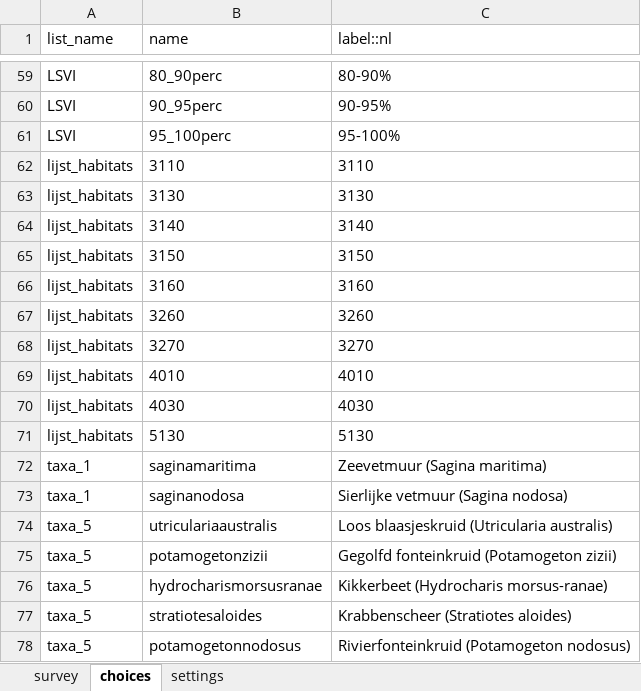
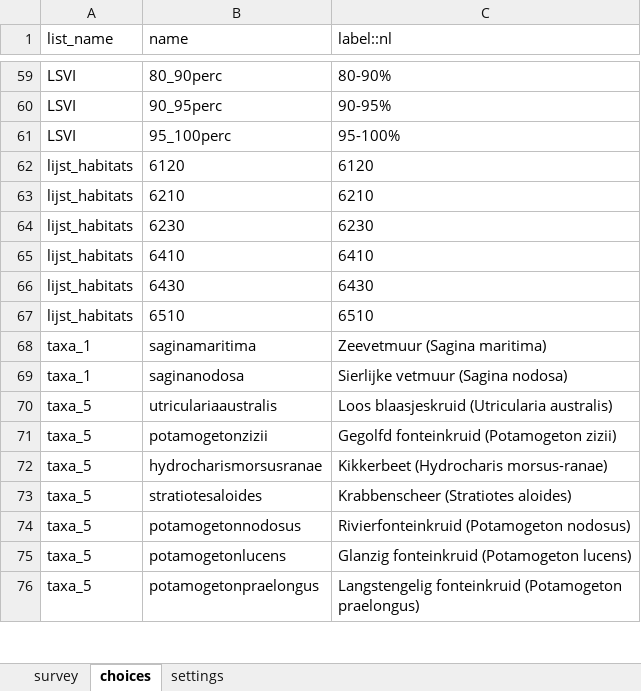
Before and after one commit to inbo/gis-lsvi-app, an Excel workbook: output/Survey123_Volledige_Generatie_20260709.xlsx, sheet choices, drawn as a sheet; only a part is shown, gaps mark what is left out; the shorter side is filled out with more unchanged rows; values as stored, in another font and other column widths than the file's, no borders; removed rows and columns are numbered as before the commit, all else as after; the diff covers the shown part only; the diff names each change by its address in the sheet, - before the commit and + after, or states it on an @@ line.

```diff
--- a/output/Survey123_Volledige_Generatie_20260709.xlsx (sheet choices)
+++ b/output/Survey123_Volledige_Generatie_20260709.xlsx (sheet choices)
-B62 (name): 3110
+B62 (name): 6120
-C62 (label::nl): 3110
+C62 (label::nl): 6120
-B63 (name): 3130
+B63 (name): 6210
-C63 (label::nl): 3130
+C63 (label::nl): 6210
-B64 (name): 3140
+B64 (name): 6230
-C64 (label::nl): 3140
+C64 (label::nl): 6230
-B65 (name): 3150
+B65 (name): 6410
-C65 (label::nl): 3150
+C65 (label::nl): 6410
-B66 (name): 3160
+B66 (name): 6430
-C66 (label::nl): 3160
+C66 (label::nl): 6430
-B67 (name): 3260
+B67 (name): 6510
-C67 (label::nl): 3260
+C67 (label::nl): 6510
-row 68: lijst_habitats | 3270 | 3270
-row 69: lijst_habitats | 4010 | 4010
-row 70: lijst_habitats | 4030 | 4030
-row 71: lijst_habitats | 5130 | 5130
```
Also changed, not shown: 4 added rows, 371 removed rows and 22 edited cells elsewhere in this sheet, sheet survey, 7 other files.
